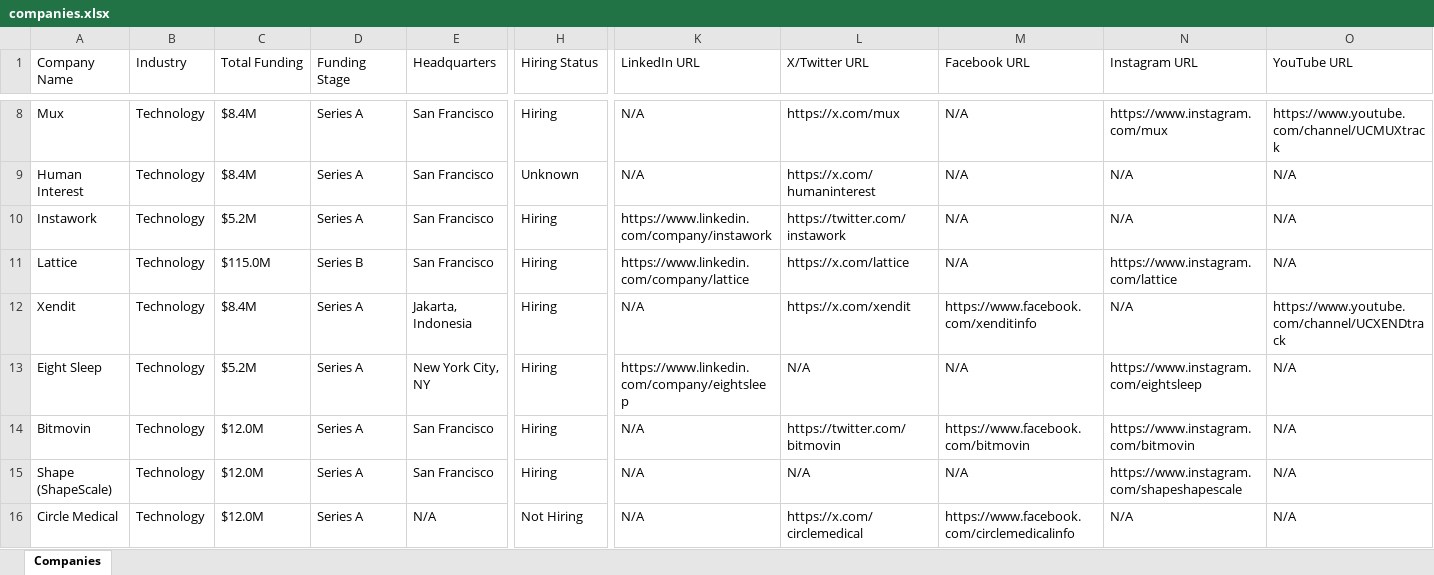
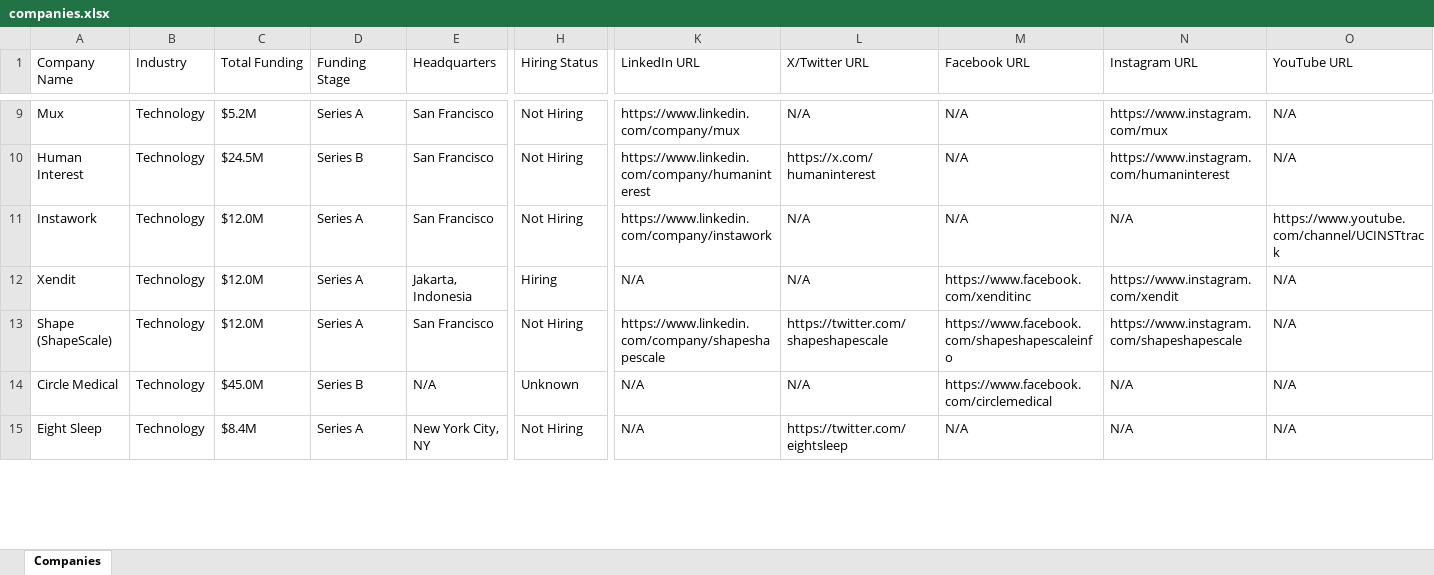
Before and after one commit to usergit535/talent_intelligence_project_2, an Excel workbook: output/companies.xlsx, sheet Companies, drawn as a sheet; only a part is shown, gaps mark what is left out; values as stored, in another font and other column widths than the file's, no cell formats; removed rows and columns are numbered as before the commit, all else as after; rows hold the shown columns only; the diff covers the shown part only; the diff names each change by its address in the sheet, - before the commit and + after, or states it on an @@ line.

```diff
--- a/output/companies.xlsx (sheet Companies)
+++ b/output/companies.xlsx (sheet Companies)
-C9 (Total Funding): $8.4M
+C9 (Total Funding): $5.2M
-H9 (Hiring Status): Hiring
+H9 (Hiring Status): Not Hiring
-K9 (LinkedIn URL): N/A
+K9 (LinkedIn URL): https://www.linkedin.com/company/mux
-L9 (X/Twitter URL): https://x.com/mux
+L9 (X/Twitter URL): N/A
-O9 (YouTube URL): https://www.youtube.com/channel/UCMUXtrack
+O9 (YouTube URL): N/A
-C10 (Total Funding): $8.4M
+C10 (Total Funding): $24.5M
-D10 (Funding Stage): Series A
+D10 (Funding Stage): Series B
-H10 (Hiring Status): Unknown
+H10 (Hiring Status): Not Hiring
-K10 (LinkedIn URL): N/A
+K10 (LinkedIn URL): https://www.linkedin.com/company/humaninterest
-N10 (Instagram URL): N/A
+N10 (Instagram URL): https://www.instagram.com/humaninterest
-C11 (Total Funding): $5.2M
+C11 (Total Funding): $12.0M
-H11 (Hiring Status): Hiring
+H11 (Hiring Status): Not Hiring
-L11 (X/Twitter URL): https://twitter.com/instawork
+L11 (X/Twitter URL): N/A
-O11 (YouTube URL): N/A
+O11 (YouTube URL): https://www.youtube.com/channel/UCINSTtrack
-row 11: Lattice | Technology | $115.0M | Series B | San Francisco | Hiring | https://www.linkedin.com/company/lattice | https://x.com/lattice | N/A | https://www.instagram.com/lattice | N/A
-C12 (Total Funding): $8.4M
+C12 (Total Funding): $12.0M
-L12 (X/Twitter URL): https://x.com/xendit
+L12 (X/Twitter URL): N/A
-M12 (Facebook URL): https://www.facebook.com/xenditinfo
+M12 (Facebook URL): https://www.facebook.com/xenditinc
-N12 (Instagram URL): N/A
+N12 (Instagram URL): https://www.instagram.com/xendit
-O12 (YouTube URL): https://www.youtube.com/channel/UCXENDtrack
+O12 (YouTube URL): N/A
-row 13: Eight Sleep | Technology | $5.2M | Series A | New York City, NY | Hiring | https://www.linkedin.com/company/eightsleep | N/A | N/A | https://www.instagram.com/eightsleep | N/A
-row 14: Bitmovin | Technology | $12.0M | Series A | San Francisco | Hiring | N/A | https://twitter.com/bitmovin | https://www.facebook.com/bitmovin | https://www.instagram.com/bitmovin | N/A
-H13 (Hiring Status): Hiring
+H13 (Hiring Status): Not Hiring
-K13 (LinkedIn URL): N/A
+K13 (LinkedIn URL): https://www.linkedin.com/company/shapeshapescale
-L13 (X/Twitter URL): N/A
+L13 (X/Twitter URL): https://twitter.com/shapeshapescale
-M13 (Facebook URL): N/A
+M13 (Facebook URL): https://www.facebook.com/shapeshapescaleinfo
-C14 (Total Funding): $12.0M
+C14 (Total Funding): $45.0M
-D14 (Funding Stage): Series A
+D14 (Funding Stage): Series B
-H14 (Hiring Status): Not Hiring
+H14 (Hiring Status): Unknown
-L14 (X/Twitter URL): https://x.com/circlemedical
+L14 (X/Twitter URL): N/A
-M14 (Facebook URL): https://www.facebook.com/circlemedicalinfo
+M14 (Facebook URL): https://www.facebook.com/circlemedical
+row 15: Eight Sleep | Technology | $8.4M | Series A | New York City, NY | Not Hiring | N/A | https://twitter.com/eightsleep | N/A | N/A | N/A
```
Also changed, not shown: 14 added rows, 12 removed rows and 361 edited cells elsewhere in this sheet, cell formats, 1 other file.
